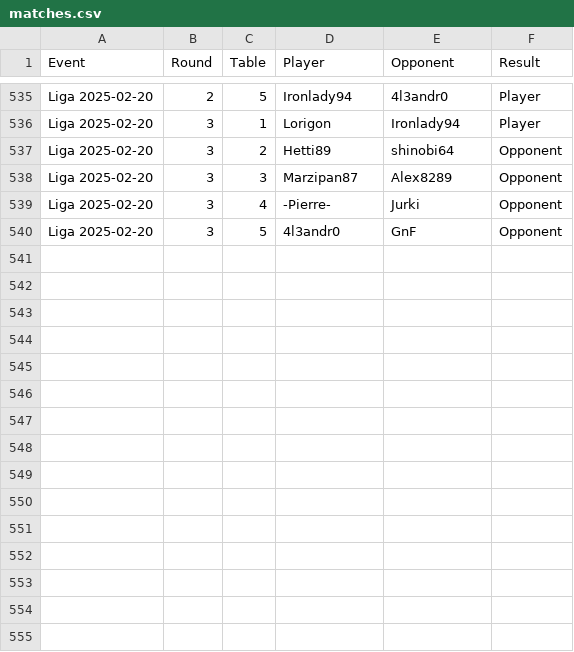
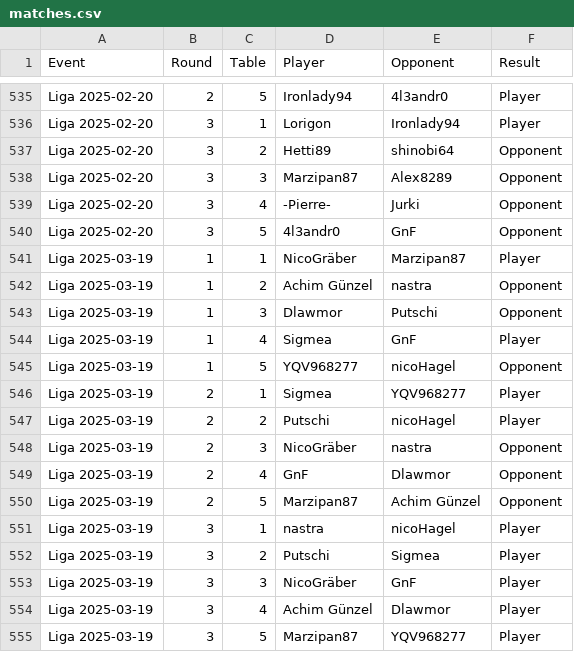
Before and after one commit to shinobi64/lorcana, a CSV file: results/matches.csv, drawn as a sheet; only a part is shown, gaps mark what is left out; the diff names each change by its address in the sheet, - before the commit and + after, or states it on an @@ line.

Commit message:
data: liga 2025-03-19

```diff
--- a/results/matches.csv
+++ b/results/matches.csv
+row 541: Liga 2025-03-19 | 1 | 1 | NicoGräber | Marzipan87 | Player
+row 542: Liga 2025-03-19 | 1 | 2 | Achim Günzel | nastra | Opponent
+row 543: Liga 2025-03-19 | 1 | 3 | Dlawmor | Putschi | Opponent
+row 544: Liga 2025-03-19 | 1 | 4 | Sigmea | GnF | Player
+row 545: Liga 2025-03-19 | 1 | 5 | YQV968277 | nicoHagel | Opponent
+row 546: Liga 2025-03-19 | 2 | 1 | Sigmea | YQV968277 | Player
+row 547: Liga 2025-03-19 | 2 | 2 | Putschi | nicoHagel | Player
+row 548: Liga 2025-03-19 | 2 | 3 | NicoGräber | nastra | Opponent
+row 549: Liga 2025-03-19 | 2 | 4 | GnF | Dlawmor | Opponent
+row 550: Liga 2025-03-19 | 2 | 5 | Marzipan87 | Achim Günzel | Opponent
+row 551: Liga 2025-03-19 | 3 | 1 | nastra | nicoHagel | Player
+row 552: Liga 2025-03-19 | 3 | 2 | Putschi | Sigmea | Player
+row 553: Liga 2025-03-19 | 3 | 3 | NicoGräber | GnF | Player
+row 554: Liga 2025-03-19 | 3 | 4 | Achim Günzel | Dlawmor | Player
+row 555: Liga 2025-03-19 | 3 | 5 | Marzipan87 | YQV968277 | Player
```
Also changed, not shown: results/eventdetails.csv, results/events.csv.
